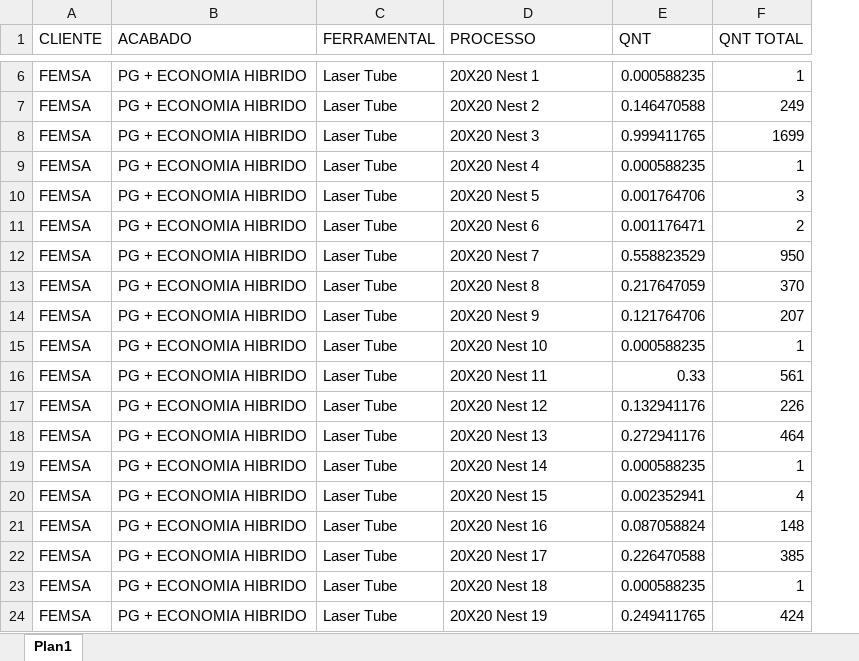
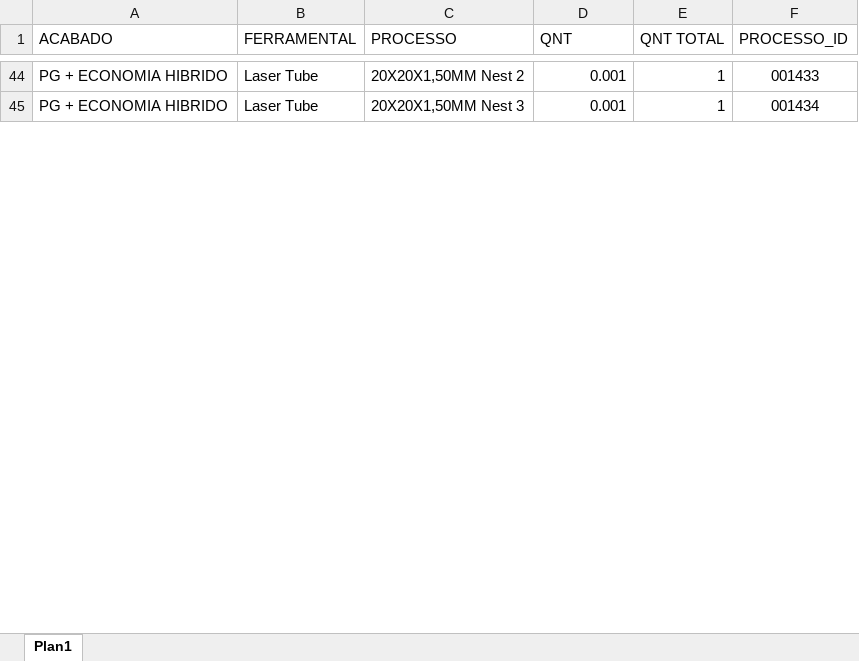
Before and after one commit to XicoMartins/PROJETOS-PAINEL-PRODUCAO-IA, an Excel workbook: planilhas/LISTA DE PROCESSO PG + ECO HIBRIDO LADO MENOR.xlsx, sheet Plan1, drawn as a sheet; only a part is shown, gaps mark what is left out; values as stored, in another font and other column widths than the file's, no borders; removed rows and columns are numbered as before the commit, all else as after; the diff covers the shown part only; the diff names each change by its address in the sheet, - before the commit and + after, or states it on an @@ line.

Commit message:
Automatiza 1 arquivo(s) de processos no painel

```diff
--- a/planilhas/LISTA DE PROCESSO PG + ECO HIBRIDO LADO MENOR.xlsx (sheet Plan1)
+++ b/planilhas/LISTA DE PROCESSO PG + ECO HIBRIDO LADO MENOR.xlsx (sheet Plan1)
-column A (CLIENTE), row 6: FEMSA; row 15: FEMSA
+column F (PROCESSO_ID), rows 44-45: 001433 | 001434
-C44 (PROCESSO): 20X20 Nest 1
+C44 (PROCESSO): 20X20X1,50MM Nest 2
-D44 (QNT): 0.000588235
+D44 (QNT): 0.001
-row 7: FEMSA | PG + ECONOMIA HIBRIDO | Laser Tube | 20X20 Nest 2 | 0.146470588 | 249
-row 8: FEMSA | PG + ECONOMIA HIBRIDO | Laser Tube | 20X20 Nest 3 | 0.999411765 | 1699
-row 9: FEMSA | PG + ECONOMIA HIBRIDO | Laser Tube | 20X20 Nest 4 | 0.000588235 | 1
-row 10: FEMSA | PG + ECONOMIA HIBRIDO | Laser Tube | 20X20 Nest 5 | 0.001764706 | 3
-row 11: FEMSA | PG + ECONOMIA HIBRIDO | Laser Tube | 20X20 Nest 6 | 0.001176471 | 2
-row 12: FEMSA | PG + ECONOMIA HIBRIDO | Laser Tube | 20X20 Nest 7 | 0.558823529 | 950
-row 13: FEMSA | PG + ECONOMIA HIBRIDO | Laser Tube | 20X20 Nest 8 | 0.217647059 | 370
-row 14: FEMSA | PG + ECONOMIA HIBRIDO | Laser Tube | 20X20 Nest 9 | 0.121764706 | 207
-C45 (PROCESSO): 20X20 Nest 10
+C45 (PROCESSO): 20X20X1,50MM Nest 3
-D45 (QNT): 0.000588235
+D45 (QNT): 0.001
-row 16: FEMSA | PG + ECONOMIA HIBRIDO | Laser Tube | 20X20 Nest 11 | 0.33 | 561
-row 17: FEMSA | PG + ECONOMIA HIBRIDO | Laser Tube | 20X20 Nest 12 | 0.132941176 | 226
-row 18: FEMSA | PG + ECONOMIA HIBRIDO | Laser Tube | 20X20 Nest 13 | 0.272941176 | 464
-row 19: FEMSA | PG + ECONOMIA HIBRIDO | Laser Tube | 20X20 Nest 14 | 0.000588235 | 1
-row 20: FEMSA | PG + ECONOMIA HIBRIDO | Laser Tube | 20X20 Nest 15 | 0.002352941 | 4
-row 21: FEMSA | PG + ECONOMIA HIBRIDO | Laser Tube | 20X20 Nest 16 | 0.087058824 | 148
-row 22: FEMSA | PG + ECONOMIA HIBRIDO | Laser Tube | 20X20 Nest 17 | 0.226470588 | 385
-row 23: FEMSA | PG + ECONOMIA HIBRIDO | Laser Tube | 20X20 Nest 18 | 0.000588235 | 1
-row 24: FEMSA | PG + ECONOMIA HIBRIDO | Laser Tube | 20X20 Nest 19 | 0.249411765 | 424
```
Also changed, not shown: 50 added rows, 35 removed rows and 80 edited cells elsewhere in this sheet.
